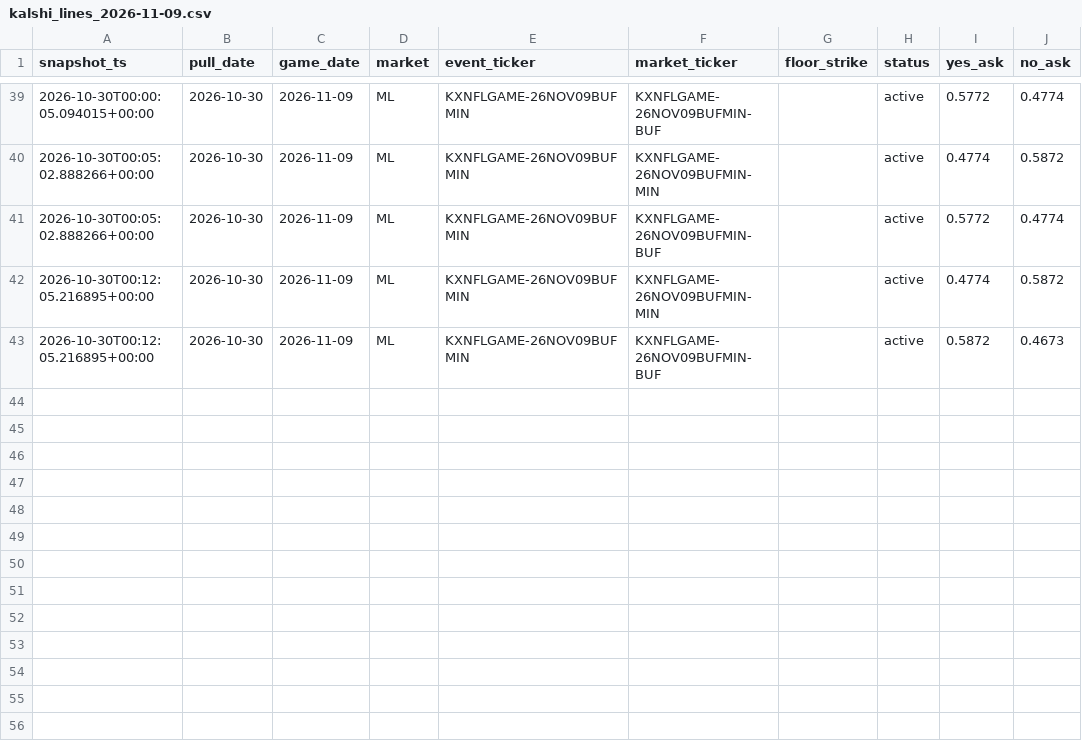
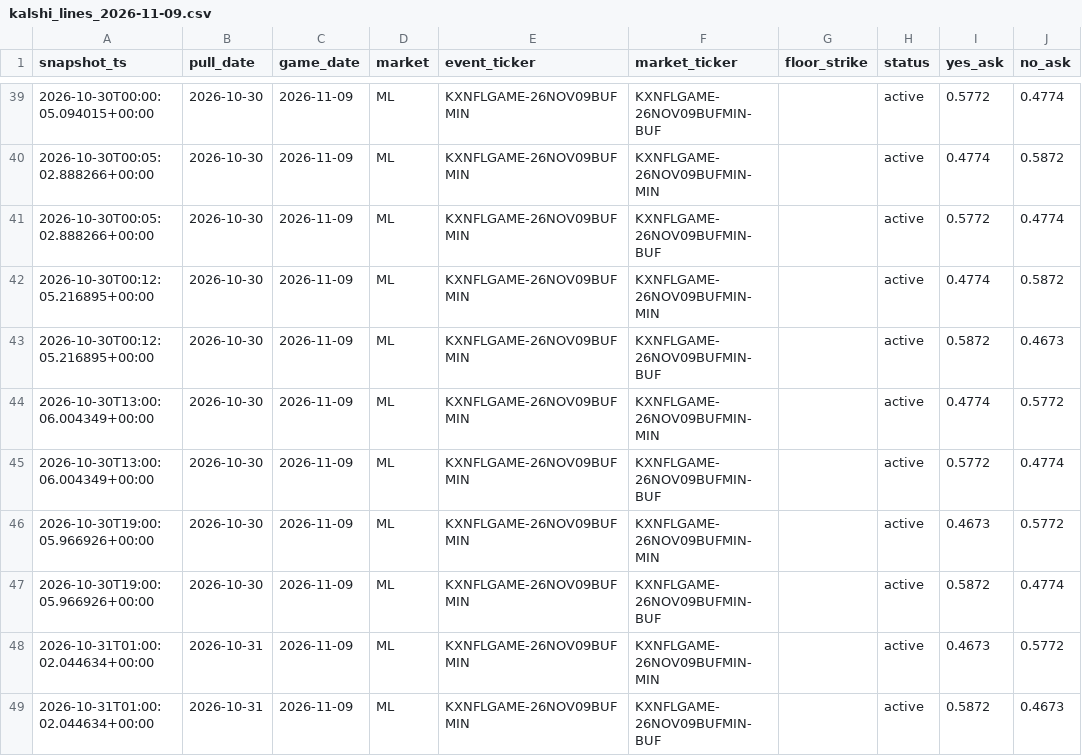
Before and after one commit to camwood33/nfl-model, a CSV file: data/raw/kalshi_lines_2026-11-09.csv, drawn as a sheet; only a part is shown, gaps mark what is left out; the diff names each change by its address in the sheet, - before the commit and + after, or states it on an @@ line.

Commit message:
Nightly data sync: 2026-10-31

```diff
--- a/data/raw/kalshi_lines_2026-11-09.csv
+++ b/data/raw/kalshi_lines_2026-11-09.csv
+row 44: 2026-10-30T13:00:06.004349+00:00 | 2026-10-30 | 2026-11-09 | ML | KXNFLGAME-26NOV09BUFMIN | KXNFLGAME-26NOV09BUFMIN-MIN |  | active | 0.4774 | 0.5772
+row 45: 2026-10-30T13:00:06.004349+00:00 | 2026-10-30 | 2026-11-09 | ML | KXNFLGAME-26NOV09BUFMIN | KXNFLGAME-26NOV09BUFMIN-BUF |  | active | 0.5772 | 0.4774
+row 46: 2026-10-30T19:00:05.966926+00:00 | 2026-10-30 | 2026-11-09 | ML | KXNFLGAME-26NOV09BUFMIN | KXNFLGAME-26NOV09BUFMIN-MIN |  | active | 0.4673 | 0.5772
+row 47: 2026-10-30T19:00:05.966926+00:00 | 2026-10-30 | 2026-11-09 | ML | KXNFLGAME-26NOV09BUFMIN | KXNFLGAME-26NOV09BUFMIN-BUF |  | active | 0.5872 | 0.4774
+row 48: 2026-10-31T01:00:02.044634+00:00 | 2026-10-31 | 2026-11-09 | ML | KXNFLGAME-26NOV09BUFMIN | KXNFLGAME-26NOV09BUFMIN-MIN |  | active | 0.4673 | 0.5772
+row 49: 2026-10-31T01:00:02.044634+00:00 | 2026-10-31 | 2026-11-09 | ML | KXNFLGAME-26NOV09BUFMIN | KXNFLGAME-26NOV09BUFMIN-BUF |  | active | 0.5872 | 0.4673
```
Also changed, not shown: 4 other files.
